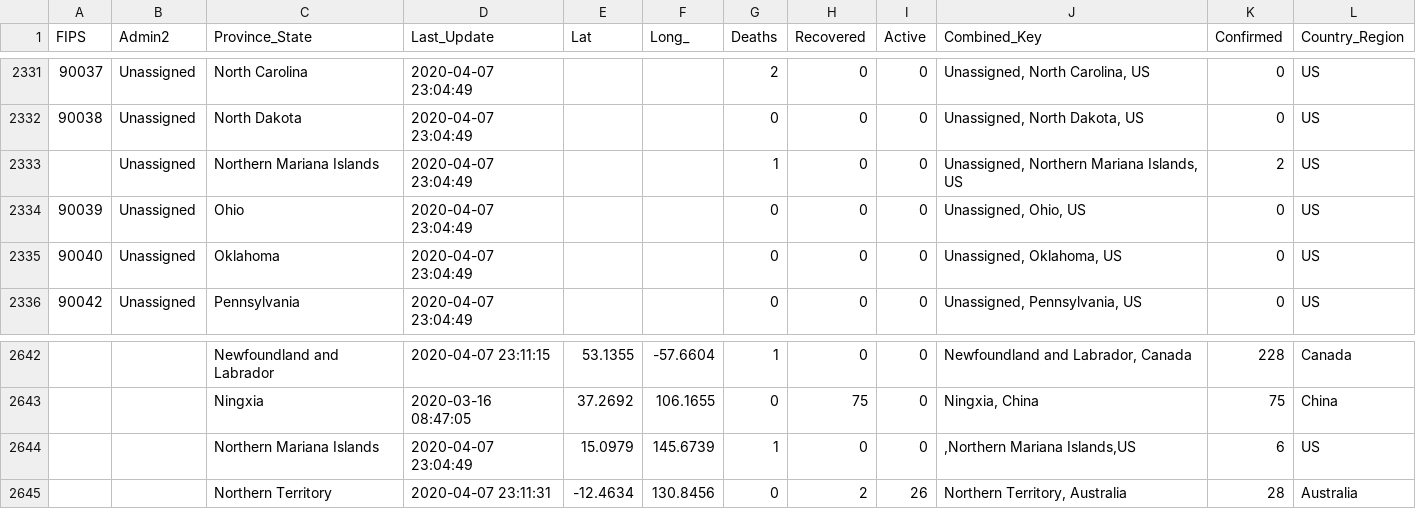
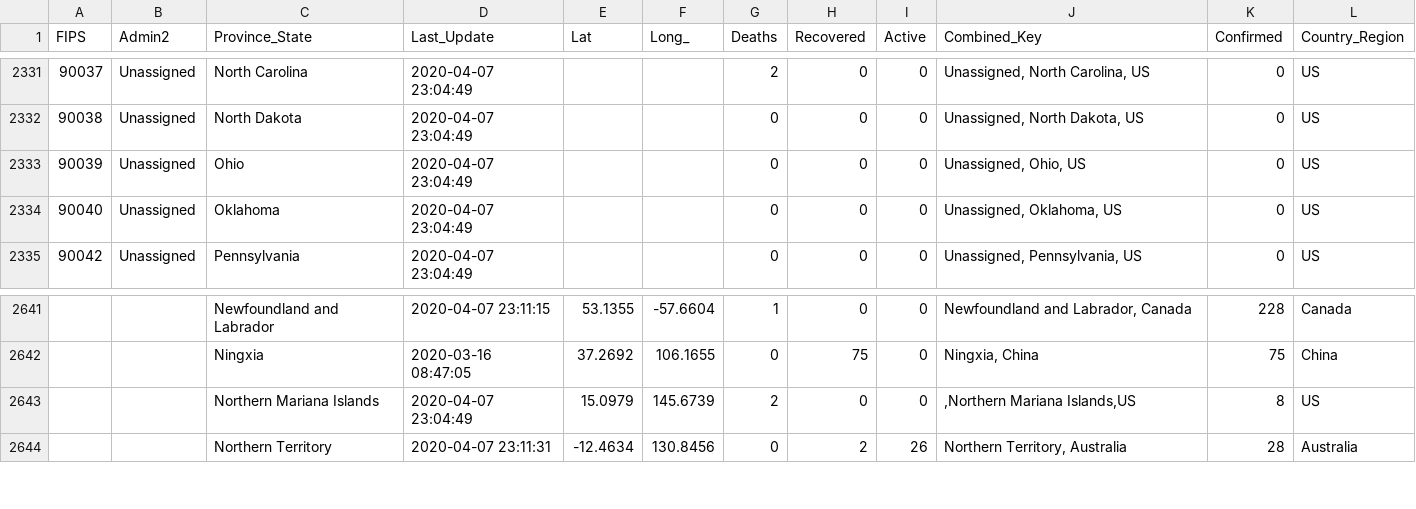
Before and after one commit to thiago-roock/RD-Website, a CSV file: RdPodcastingWeb/files/04-07-2020.csv, drawn as a sheet; only a part is shown, gaps mark what is left out.

```diff
--- a/RdPodcastingWeb/files/04-07-2020.csv
+++ b/RdPodcastingWeb/files/04-07-2020.csv
@@ -2332,3 +2332,2 @@
 90038,Unassigned,North Dakota,2020-04-07 23:04:49,,,0,0,0,"Unassigned, North Dakota, US",0,US
-,Unassigned,Northern Mariana Islands,2020-04-07 23:04:49,,,1,0,0,"Unassigned, Northern Mariana Islands, US",2,US
 90039,Unassigned,Ohio,2020-04-07 23:04:49,,,0,0,0,"Unassigned, Ohio, US",0,US
@@ -2643,3 +2642,3 @@
 ,,Ningxia,2020-03-16 08:47:05,37.2692,106.1655,0,75,0,"Ningxia, China",75,China
-,,Northern Mariana Islands,2020-04-07 23:04:49,15.0979,145.6739,1,0,0,",Northern Mariana Islands,US",6,US
+,,Northern Mariana Islands,2020-04-07 23:04:49,15.0979,145.6739,2,0,0,",Northern Mariana Islands,US",8,US
 ,,Northern Territory,2020-04-07 23:11:31,-12.4634,130.8456,0,2,26,"Northern Territory, Australia",28,Australia
```
Also changed, not shown: RdPodcastingWeb/files/03-23-2020.csv, RdPodcastingWeb/files/04-01-2020.csv, 49 other files.
